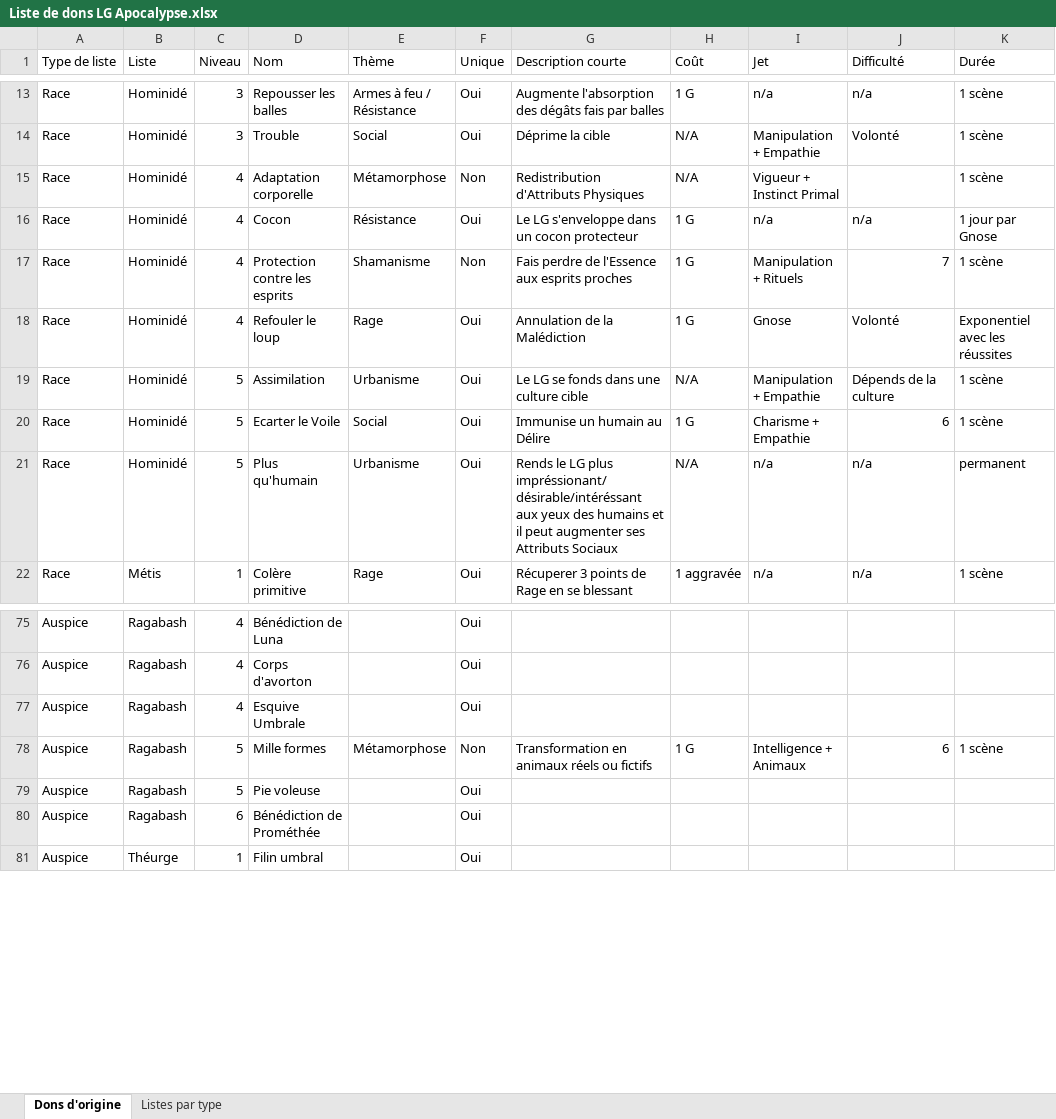
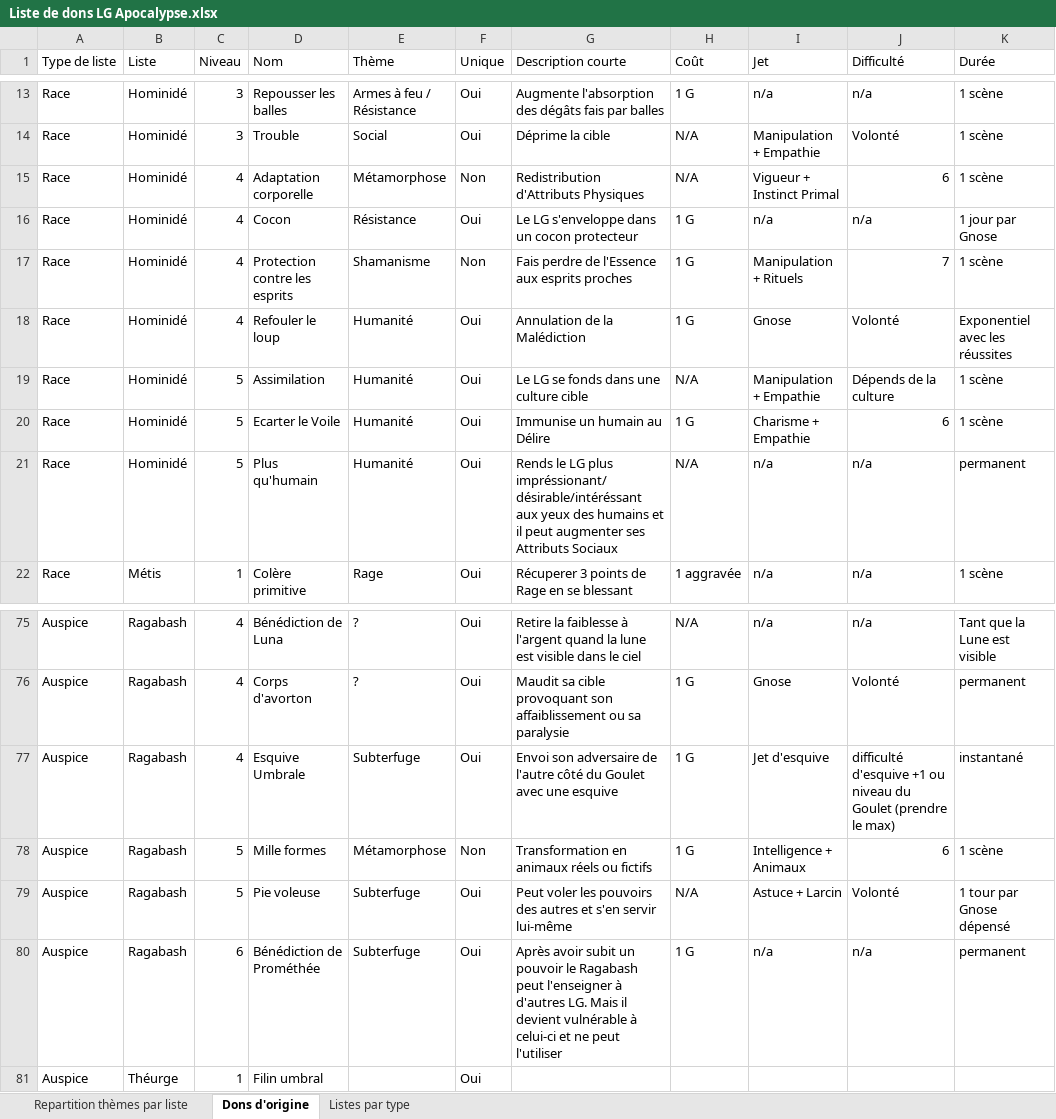
Before and after one commit to Bertolen/Test, an Excel workbook: JdR/Liste de dons LG Apocalypse.xlsx, sheet Dons d'origine, drawn as a sheet; only a part is shown, gaps mark what is left out; values as stored, in another font and other column widths than the file's, no cell formats; the diff covers the shown part only; the diff names each change by its address in the sheet, - before the commit and + after, or states it on an @@ line.

Commit message:
Ragabash finis

```diff
--- a/JdR/Liste de dons LG Apocalypse.xlsx (sheet Dons d'origine)
+++ b/JdR/Liste de dons LG Apocalypse.xlsx (sheet Dons d'origine)
+sheet tab: Repartition thèmes par liste
-J15 (Difficulté): (empty)
+J15 (Difficulté): 6
-E18 (Thème): Rage
+E18 (Thème): Humanité
-E19 (Thème): Urbanisme
+E19 (Thème): Humanité
-E20 (Thème): Social
+E20 (Thème): Humanité
-E21 (Thème): Urbanisme
+E21 (Thème): Humanité
-E75:E76 (Thème): (empty)
+E75:E76 (Thème): ?
-G75 (Description courte): (empty)
+G75 (Description courte): Retire la faiblesse à l'argent quand la lune est visible dans le ciel
-H75 (Coût): (empty)
+H75 (Coût): N/A
-I75 (Jet): (empty)
+I75 (Jet): n/a
-J75 (Difficulté): (empty)
+J75 (Difficulté): n/a
-K75 (Durée): (empty)
+K75 (Durée): Tant que la Lune est visible
-G76 (Description courte): (empty)
+G76 (Description courte): Maudit sa cible provoquant son affaiblissement ou sa paralysie
-H76:H77 (Coût): (empty)
+H76:H77 (Coût): 1 G
-I76 (Jet): (empty)
+I76 (Jet): Gnose
-J76 (Difficulté): (empty)
+J76 (Difficulté): Volonté
-K76 (Durée): (empty)
+K76 (Durée): permanent
-E77 (Thème): (empty)
+E77 (Thème): Subterfuge
-G77 (Description courte): (empty)
+G77 (Description courte): Envoi son adversaire de l'autre côté du Goulet avec une esquive
-I77 (Jet): (empty)
+I77 (Jet): Jet d'esquive
-J77 (Difficulté): (empty)
+J77 (Difficulté): difficulté d'esquive +1 ou niveau du Goulet (prendre le max)
-K77 (Durée): (empty)
+K77 (Durée): instantané
-E79:E80 (Thème): (empty)
+E79:E80 (Thème): Subterfuge
-G79 (Description courte): (empty)
+G79 (Description courte): Peut voler les pouvoirs des autres et s'en servir lui-même
-H79 (Coût): (empty)
+H79 (Coût): N/A
-I79 (Jet): (empty)
+I79 (Jet): Astuce + Larcin
-J79 (Difficulté): (empty)
+J79 (Difficulté): Volonté
-K79 (Durée): (empty)
+K79 (Durée): 1 tour par Gnose dépensé
-G80 (Description courte): (empty)
+G80 (Description courte): Après avoir subit un pouvoir le Ragabash peut l'enseigner à d'autres LG. Mais il devient vulnérable à celui-ci et ne peut l'utiliser
-H80 (Coût): (empty)
+H80 (Coût): 1 G
-I80 (Jet): (empty)
+I80 (Jet): n/a
-J80 (Difficulté): (empty)
+J80 (Difficulté): n/a
-K80 (Durée): (empty)
+K80 (Durée): permanent
```
Also changed, not shown: 85 edited cells elsewhere in this sheet, sheet Listes par type, cell formats.
